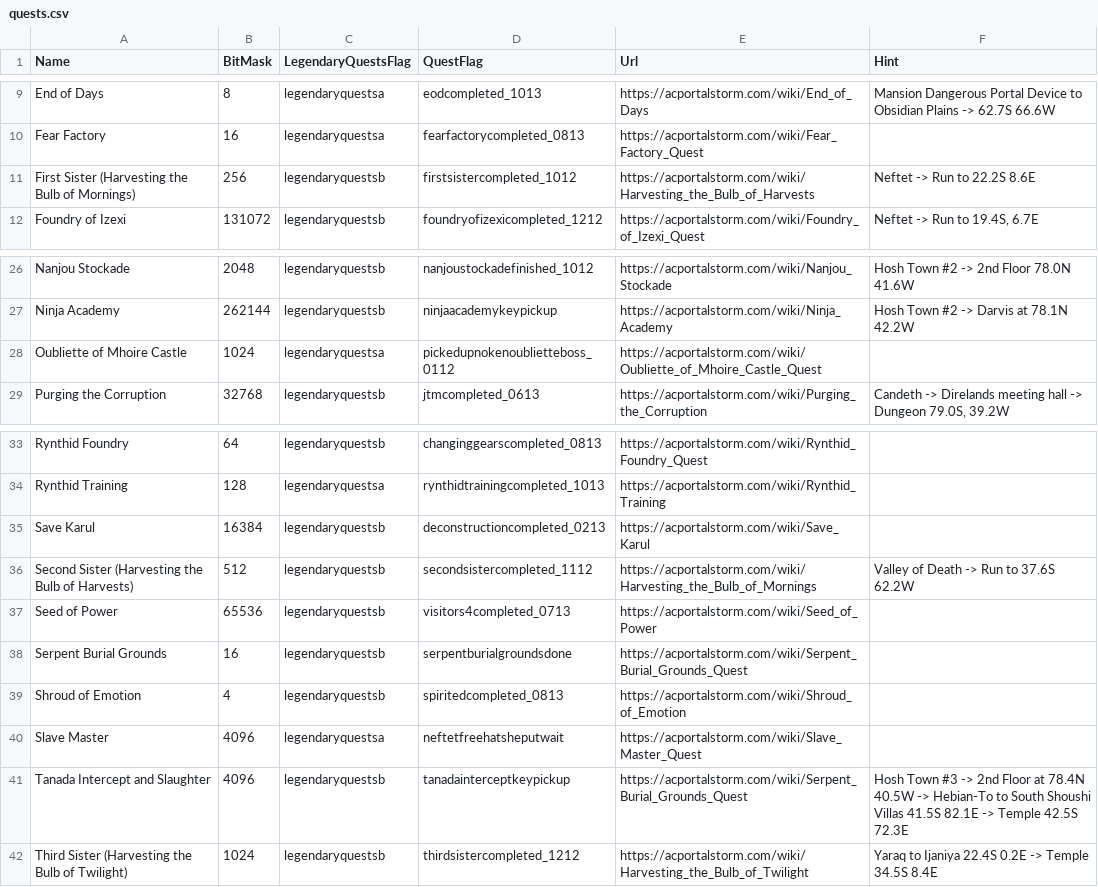
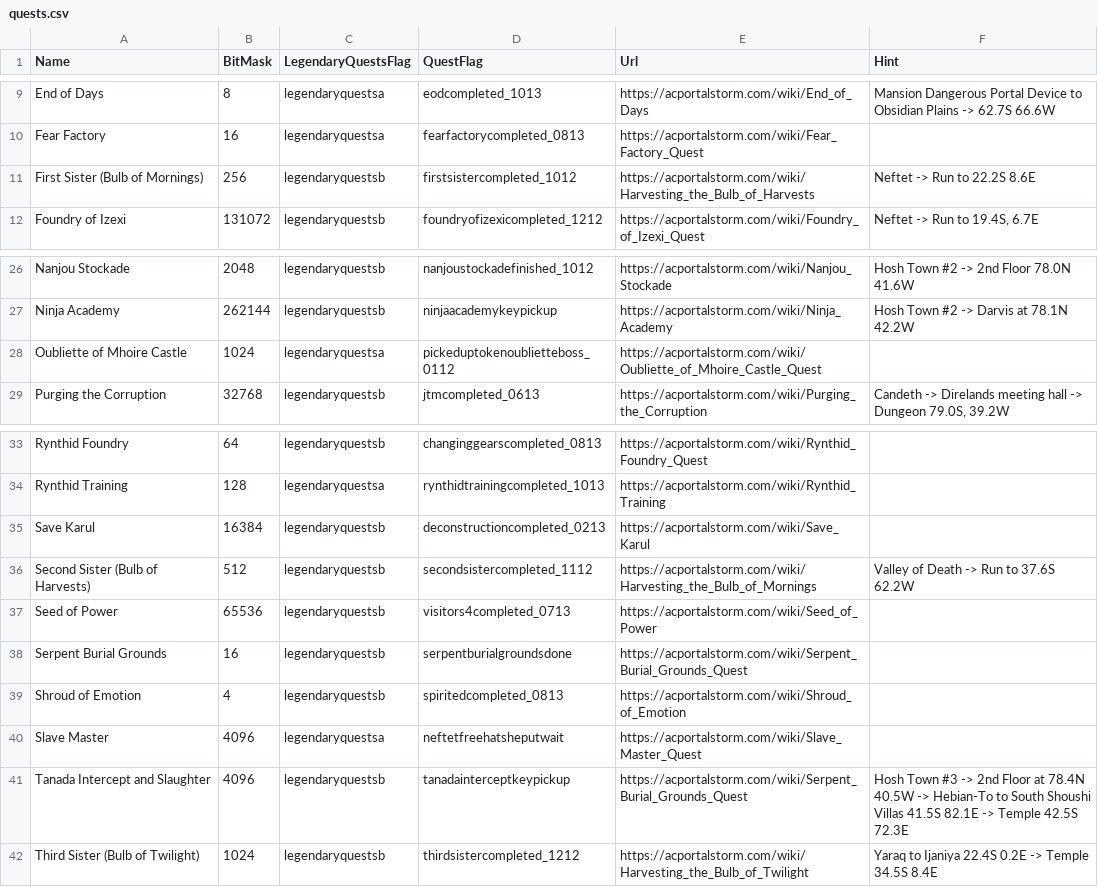
Before and after one commit to advis61/OracleOfDereth, a CSV file: OracleOfDereth/Resources/quests.csv, drawn as a sheet; only a part is shown, gaps mark what is left out.

```diff
--- a/OracleOfDereth/Resources/quests.csv
+++ b/OracleOfDereth/Resources/quests.csv
@@ -10,3 +10,3 @@ End of Days,8,legendaryquestsa,eodcompleted_1013,https://acportalstorm.com/wiki/
 Fear Factory,16,legendaryquestsa,fearfactorycompleted_0813,https://acportalstorm.com/wiki/Fear_Factory_Quest,
-First Sister (Harvesting the Bulb of Mornings),256,legendaryquestsb,firstsistercompleted_1012,https://acportalstorm.com/wiki/Harvesting_the_Bulb_of_Harvests,Neftet -> Run to 22.2S 8.6E
+First Sister (Bulb of Mornings),256,legendaryquestsb,firstsistercompleted_1012,https://acportalstorm.com/wiki/Harvesting_the_Bulb_of_Harvests,Neftet -> Run to 22.2S 8.6E
 Foundry of Izexi,131072,legendaryquestsb,foundryofizexicompleted_1212,https://acportalstorm.com/wiki/Foundry_of_Izexi_Quest,"Neftet ->  Run to 19.4S, 6.7E"
@@ -27,3 +27,3 @@ Nanjou Stockade,2048,legendaryquestsb,nanjoustockadefinished_1012,https://acport
 Ninja Academy,262144,legendaryquestsb,ninjaacademykeypickup,https://acportalstorm.com/wiki/Ninja_Academy,Hosh Town #2 -> Darvis at 78.1N 42.2W
-Oubliette of Mhoire Castle,1024,legendaryquestsa,pickedupnokenoublietteboss_0112,https://acportalstorm.com/wiki/Oubliette_of_Mhoire_Castle_Quest,
+Oubliette of Mhoire Castle,1024,legendaryquestsa,pickeduptokenoublietteboss_0112,https://acportalstorm.com/wiki/Oubliette_of_Mhoire_Castle_Quest,
 Purging the Corruption,32768,legendaryquestsb,jtmcompleted_0613,https://acportalstorm.com/wiki/Purging_the_Corruption,"Candeth -> Direlands meeting hall -> Dungeon 79.0S, 39.2W"
@@ -35,3 +35,3 @@ Rynthid Training,128,legendaryquestsa,rynthidtrainingcompleted_1013,https://acpo
 Save Karul,16384,legendaryquestsb,deconstructioncompleted_0213,https://acportalstorm.com/wiki/Save_Karul,
-Second Sister (Harvesting the Bulb of Harvests),512,legendaryquestsb,secondsistercompleted_1112,https://acportalstorm.com/wiki/Harvesting_the_Bulb_of_Mornings,Valley of Death -> Run to 37.6S 62.2W
+Second Sister (Bulb of Harvests),512,legendaryquestsb,secondsistercompleted_1112,https://acportalstorm.com/wiki/Harvesting_the_Bulb_of_Mornings,Valley of Death -> Run to 37.6S 62.2W
 Seed of Power,65536,legendaryquestsb,visitors4completed_0713,https://acportalstorm.com/wiki/Seed_of_Power,
@@ -41,2 +41,2 @@ Slave Master,4096,legendaryquestsa,neftetfreehatsheputwait,https://acportalstorm
 Tanada Intercept and Slaughter,4096,legendaryquestsb,tanadainterceptkeypickup,https://acportalstorm.com/wiki/Serpent_Burial_Grounds_Quest,Hosh Town #3 -> 2nd Floor at 78.4N 40.5W -> Hebian-To to South Shoushi Villas 41.5S 82.1E -> Temple 42.5S 72.3E
-Third Sister (Harvesting the Bulb of Twilight),1024,legendaryquestsb,thirdsistercompleted_1212,https://acportalstorm.com/wiki/Harvesting_the_Bulb_of_Twilight,Yaraq to Ijaniya 22.4S 0.2E -> Temple 34.5S 8.4E
+Third Sister (Bulb of Twilight),1024,legendaryquestsb,thirdsistercompleted_1212,https://acportalstorm.com/wiki/Harvesting_the_Bulb_of_Twilight,Yaraq to Ijaniya 22.4S 0.2E -> Temple 34.5S 8.4E
```
Also changed, not shown: 2 other files.
